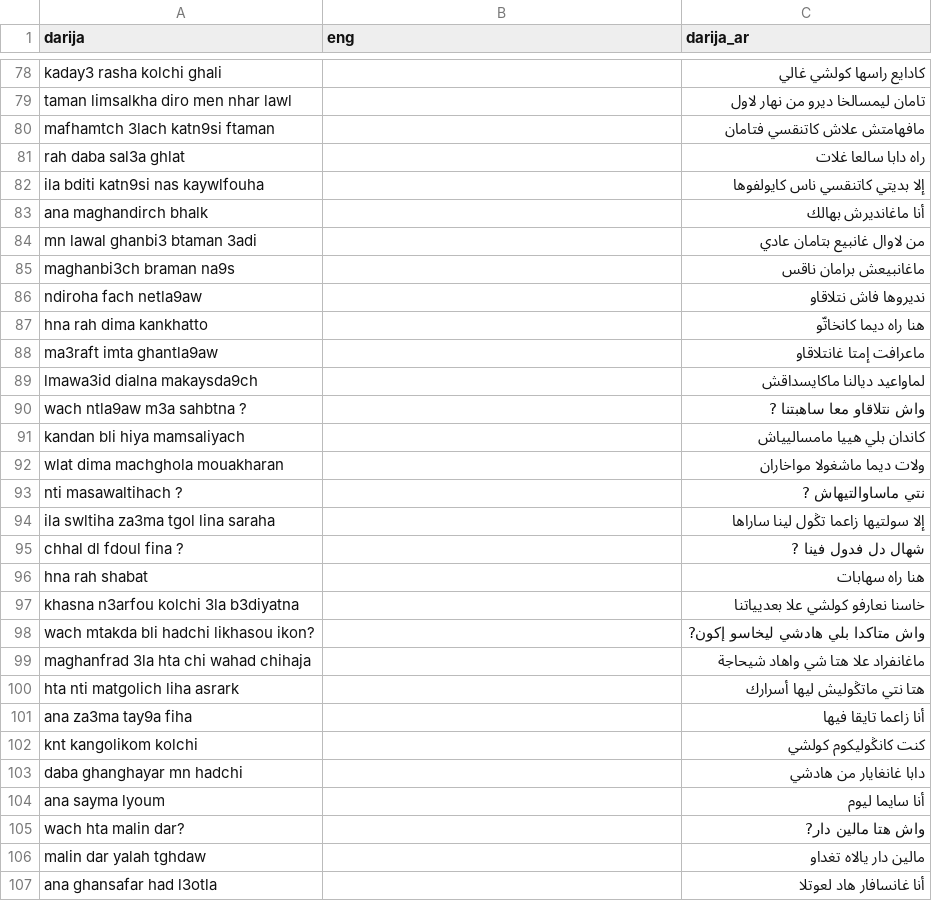
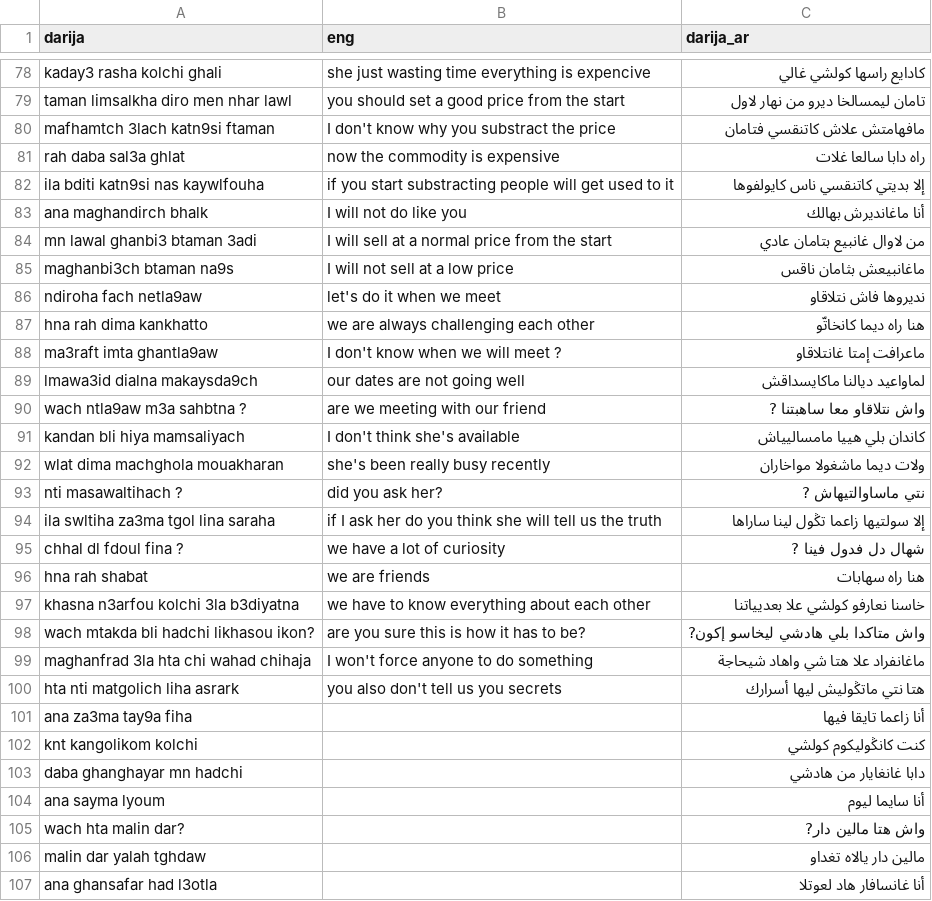
Before and after one commit to hamzalach02/dataset, a CSV file: ongoing/74.csv, drawn as a sheet; only a part is shown, gaps mark what is left out; removed rows and columns are numbered as before the commit, all else as after; the diff covers the shown part only; the diff names each change by its address in the sheet, - before the commit and + after, or states it on an @@ line.

```diff
--- a/ongoing/74.csv
+++ b/ongoing/74.csv
-B78 (eng): (empty)
+B78 (eng): she just wasting time everything is expencive
-B79 (eng): (empty)
+B79 (eng): you should set a good price from the start
-B80 (eng): (empty)
+B80 (eng): I don't know why you substract the price
-B81 (eng): (empty)
+B81 (eng): now the commodity is expensive
-B82 (eng): (empty)
+B82 (eng): if you start substracting people will get used to it
-B83 (eng): (empty)
+B83 (eng): I will not do like you
-B84 (eng): (empty)
+B84 (eng): I will sell at a normal price from the start
-row 85: maghanbi3ch braman na9s |  | ماغانبيعش برامان ناقس
+row 85: maghanbi3ch btaman na9s | I will not sell at a low price | ماغانبيعش بثامان ناقس
-B86 (eng): (empty)
+B86 (eng): let's do it when we meet
-B87 (eng): (empty)
+B87 (eng): we are always challenging each other
-B88 (eng): (empty)
+B88 (eng): I don't know when we will meet ?
-B89 (eng): (empty)
+B89 (eng): our dates are not going well
-B90 (eng): (empty)
+B90 (eng): are we meeting with our friend
-B91 (eng): (empty)
+B91 (eng): I don't think she's available
-B92 (eng): (empty)
+B92 (eng): she's been really busy recently
-B93 (eng): (empty)
+B93 (eng): did you ask her?
-B94 (eng): (empty)
+B94 (eng): if I ask her do you think she will tell us the truth
-B95 (eng): (empty)
+B95 (eng): we have a lot of curiosity
-B96 (eng): (empty)
+B96 (eng): we are friends
-B97 (eng): (empty)
+B97 (eng): we have to know everything about each other
-B98 (eng): (empty)
+B98 (eng): are you sure this is how it has to be?
-B99 (eng): (empty)
+B99 (eng): I won't force anyone to do something
-B100 (eng): (empty)
+B100 (eng): you also don't tell us you secrets
```
Also changed, not shown: 27 edited cells elsewhere in this file.
